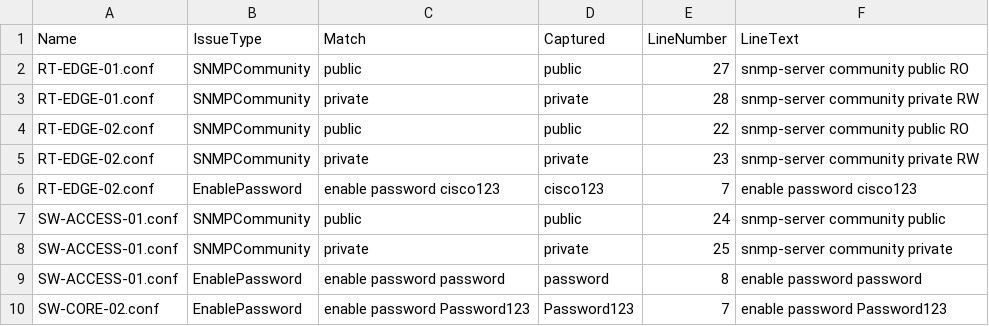
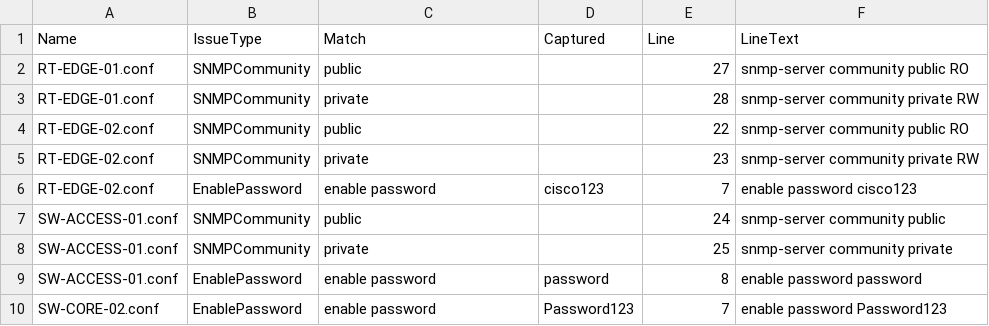
Before and after one commit to chrillesaaf/workshop-4-scriptsprak, a CSV file: 8_security_issues.csv, drawn as a sheet.

Commit message:
Fixed a security_audit textfile

```diff
--- a/8_security_issues.csv
+++ b/8_security_issues.csv
@@ -1,10 +1,10 @@
-"Name","IssueType","Match","Captured","LineNumber","LineText"
-"RT-EDGE-01.conf","SNMPCommunity","public","public","27","snmp-server community public RO"
-"RT-EDGE-01.conf","SNMPCommunity","private","private","28","snmp-server community private RW"
-"RT-EDGE-02.conf","SNMPCommunity","public","public","22","snmp-server community public RO"
-"RT-EDGE-02.conf","SNMPCommunity","private","private","23","snmp-server community private RW"
-"RT-EDGE-02.conf","EnablePassword","enable password cisco123","cisco123","7","enable password cisco123"
-"SW-ACCESS-01.conf","SNMPCommunity","public","public","24","snmp-server community public"
-"SW-ACCESS-01.conf","SNMPCommunity","private","private","25","snmp-server community private"
-"SW-ACCESS-01.conf","EnablePassword","enable password password","password","8","enable password password"
-"SW-CORE-02.conf","EnablePassword","enable password Password123","Password123","7","enable password Password123"
+"Name","IssueType","Match","Captured","Line","LineText"
+"RT-EDGE-01.conf","SNMPCommunity","public",,"27","snmp-server community public RO"
+"RT-EDGE-01.conf","SNMPCommunity","private",,"28","snmp-server community private RW"
+"RT-EDGE-02.conf","SNMPCommunity","public",,"22","snmp-server community public RO"
+"RT-EDGE-02.conf","SNMPCommunity","private",,"23","snmp-server community private RW"
+"RT-EDGE-02.conf","EnablePassword","enable password","cisco123","7","enable password cisco123"
+"SW-ACCESS-01.conf","SNMPCommunity","public",,"24","snmp-server community public"
+"SW-ACCESS-01.conf","SNMPCommunity","private",,"25","snmp-server community private"
+"SW-ACCESS-01.conf","EnablePassword","enable password","password","8","enable password password"
+"SW-CORE-02.conf","EnablePassword","enable password","Password123","7","enable password Password123"
```
Also changed, not shown: 2 other files.
